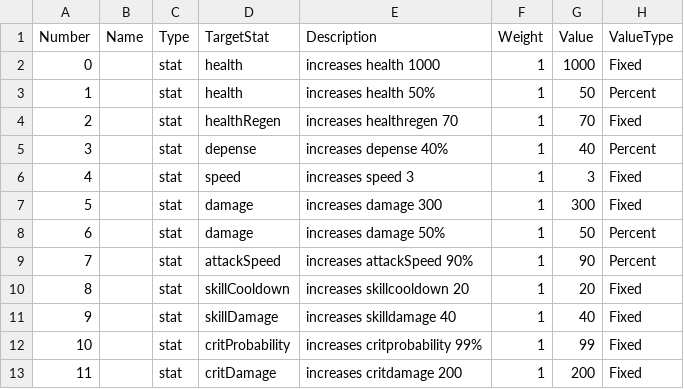
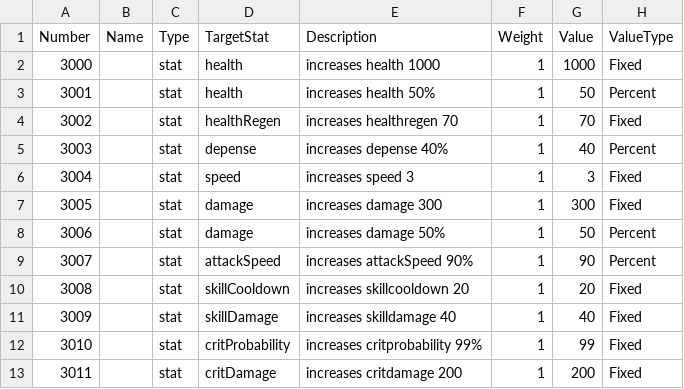
Before and after one commit to BlueBlahBlah/Project-NextOn, a CSV file: Assets/Resources/Data (.csv)/Epic Reinforce.csv, drawn as a sheet.

```diff
--- a/Assets/Resources/Data (.csv)/Epic Reinforce.csv
+++ b/Assets/Resources/Data (.csv)/Epic Reinforce.csv
@@ -1,13 +1,13 @@
 Number,Name,Type,TargetStat,Description,Weight,Value,ValueType
-0,,stat,health,increases health 1000,1,1000,Fixed
-1,,stat,health,increases health 50%,1,50,Percent
-2,,stat,healthRegen,increases healthregen 70,1,70,Fixed
-3,,stat,depense,increases depense 40%,1,40,Percent
-4,,stat,speed,increases speed 3,1,3,Fixed
-5,,stat,damage,increases damage 300,1,300,Fixed
-6,,stat,damage,increases damage 50%,1,50,Percent
-7,,stat,attackSpeed,increases attackSpeed 90%,1,90,Percent
-8,,stat,skillCooldown,increases skillcooldown 20,1,20,Fixed
-9,,stat,skillDamage,increases skilldamage 40,1,40,Fixed
-10,,stat,critProbability,increases critprobability 99%,1,99,Fixed
-11,,stat,critDamage,increases critdamage 200,1,200,Fixed
+3000,,stat,health,increases health 1000,1,1000,Fixed
+3001,,stat,health,increases health 50%,1,50,Percent
+3002,,stat,healthRegen,increases healthregen 70,1,70,Fixed
+3003,,stat,depense,increases depense 40%,1,40,Percent
+3004,,stat,speed,increases speed 3,1,3,Fixed
+3005,,stat,damage,increases damage 300,1,300,Fixed
+3006,,stat,damage,increases damage 50%,1,50,Percent
+3007,,stat,attackSpeed,increases attackSpeed 90%,1,90,Percent
+3008,,stat,skillCooldown,increases skillcooldown 20,1,20,Fixed
+3009,,stat,skillDamage,increases skilldamage 40,1,40,Fixed
+3010,,stat,critProbability,increases critprobability 99%,1,99,Fixed
+3011,,stat,critDamage,increases critdamage 200,1,200,Fixed
```
Also changed, not shown: Assets/Resources/Data (.csv)/Normal Reinforce.csv, Assets/Resources/Data (.csv)/Rare Reinforce.csv, 2 other files.
